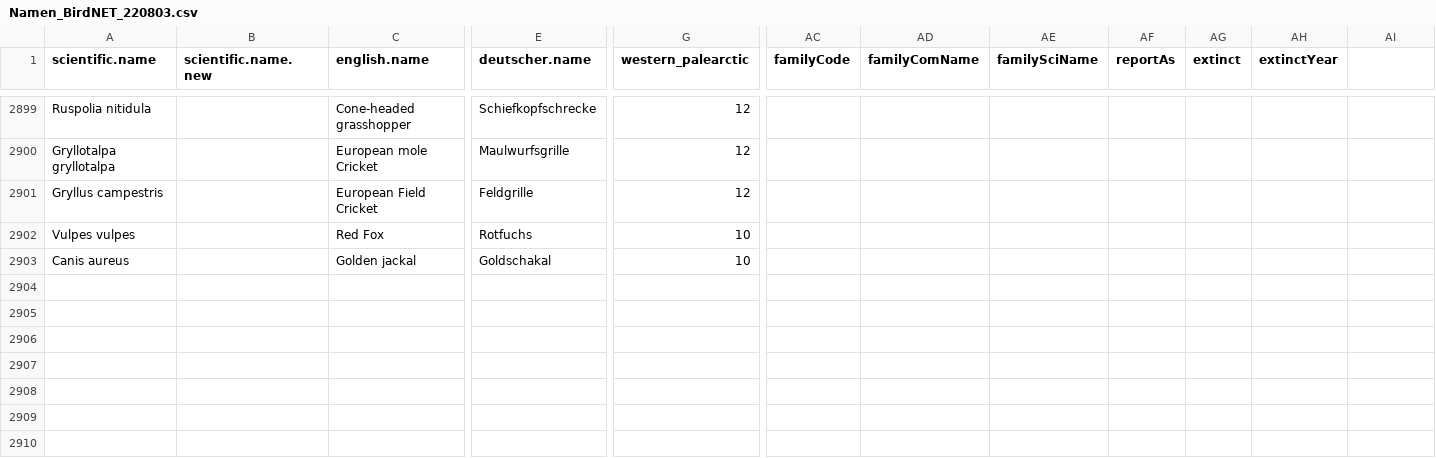
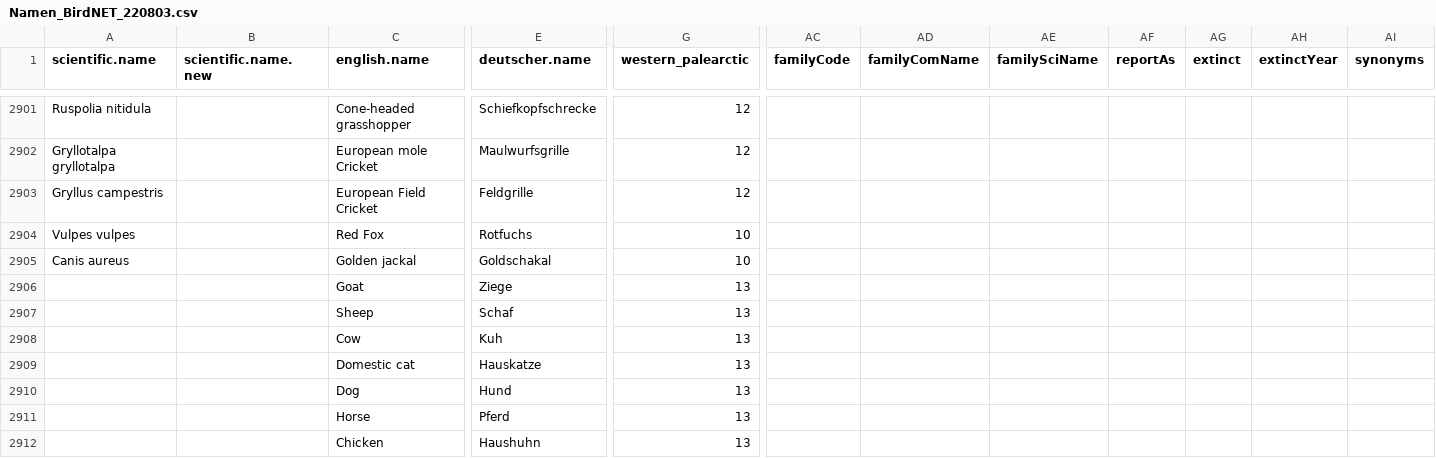
Before and after one commit to OekoFor/Vogelnamen, a CSV file: Namen_BirdNET_220803.csv, drawn as a sheet; only a part is shown, gaps mark what is left out; rows hold the shown columns only; the diff covers the shown part only; the diff names each change by its address in the sheet, - before the commit and + after, or states it on an @@ line.

```diff
--- a/Namen_BirdNET_220803.csv
+++ b/Namen_BirdNET_220803.csv
-AI1: (empty)
+AI1: synonyms
+row 2906:  |  | Goat | Ziege | 13
+row 2907:  |  | Sheep | Schaf | 13
+row 2908:  |  | Cow | Kuh | 13
+row 2909:  |  | Domestic cat | Hauskatze | 13
+row 2910:  |  | Dog | Hund | 13
+row 2911:  |  | Horse | Pferd | 13
+row 2912:  |  | Chicken | Haushuhn | 13
```
Also changed, not shown: 14 added rows, 5 removed rows and 21 edited cells elsewhere in this file.
